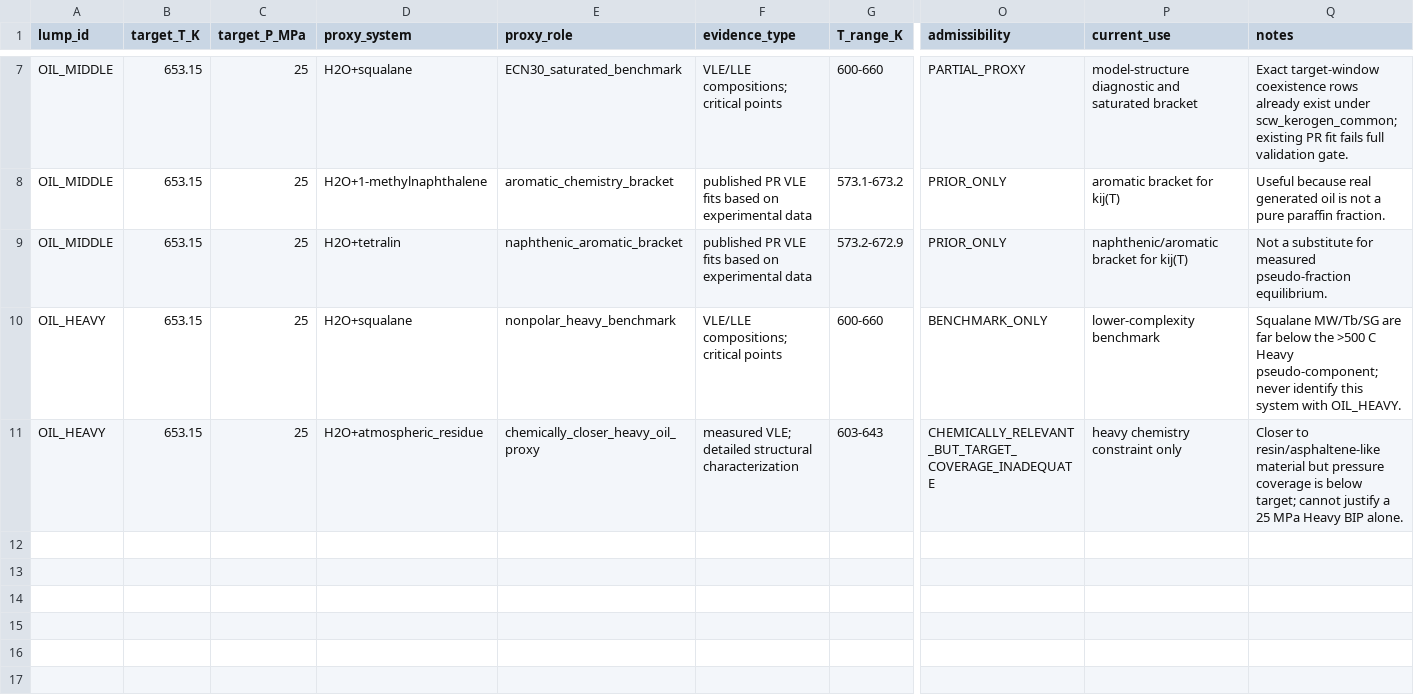
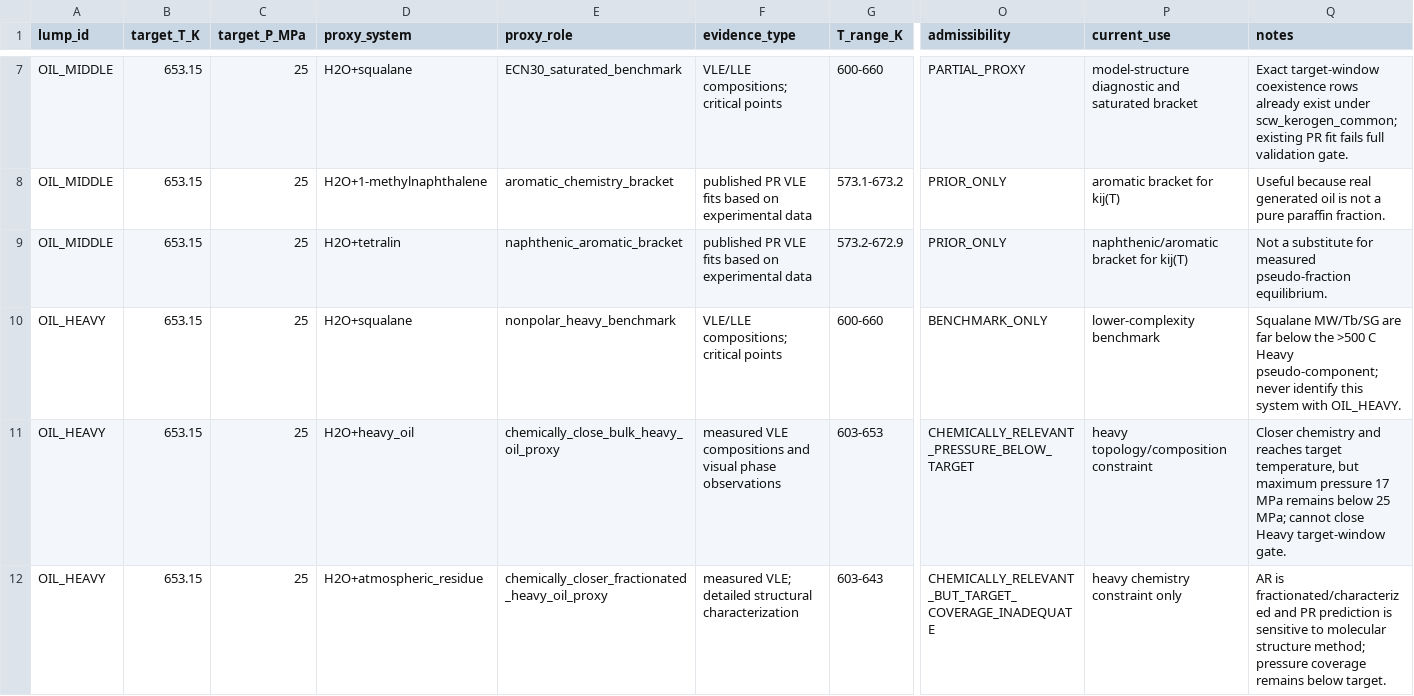
Before and after one commit to lihuihnu/nonenone, a CSV file: case/scw_kerogen_lumped_flow_study/binary_pr_calibration/source_manifest.csv, drawn as a sheet; only a part is shown, gaps mark what is left out; addresses are those after the commit; rows hold the shown columns only; the diff names each change by its address in the sheet, - before the commit and + after, or states it on an @@ line.

Commit message:
docs(scw-kerogen): add measured heavy-oil phase-equilibrium source

```diff
--- a/case/scw_kerogen_lumped_flow_study/binary_pr_calibration/source_manifest.csv
+++ b/case/scw_kerogen_lumped_flow_study/binary_pr_calibration/source_manifest.csv
+row 11: OIL_HEAVY | 653.15 | 25 | H2O+heavy_oil | chemically_close_bulk_heavy_oil_proxy | measured VLE compositions and visual phase observations | 603-653 | CHEMICALLY_RELEVANT_PRESSURE_BELOW_TARGET | heavy topology/composition constraint | Closer chemistry and reaches target temperature, but maximum pressure 17 MPa remains below 25 MPa; cannot close Heavy target-window gate.
-E12 (proxy_role): chemically_closer_heavy_oil_proxy
+E12 (proxy_role): chemically_closer_fractionated_heavy_oil_proxy
-Q12 (notes): Closer to resin/asphaltene-like material but pressure coverage is below target; cannot justify a 25 MPa Heavy BIP alone.
+Q12 (notes): AR is fractionated/characterized and PR prediction is sensitive to molecular structure method; pressure coverage remains below target.
```
